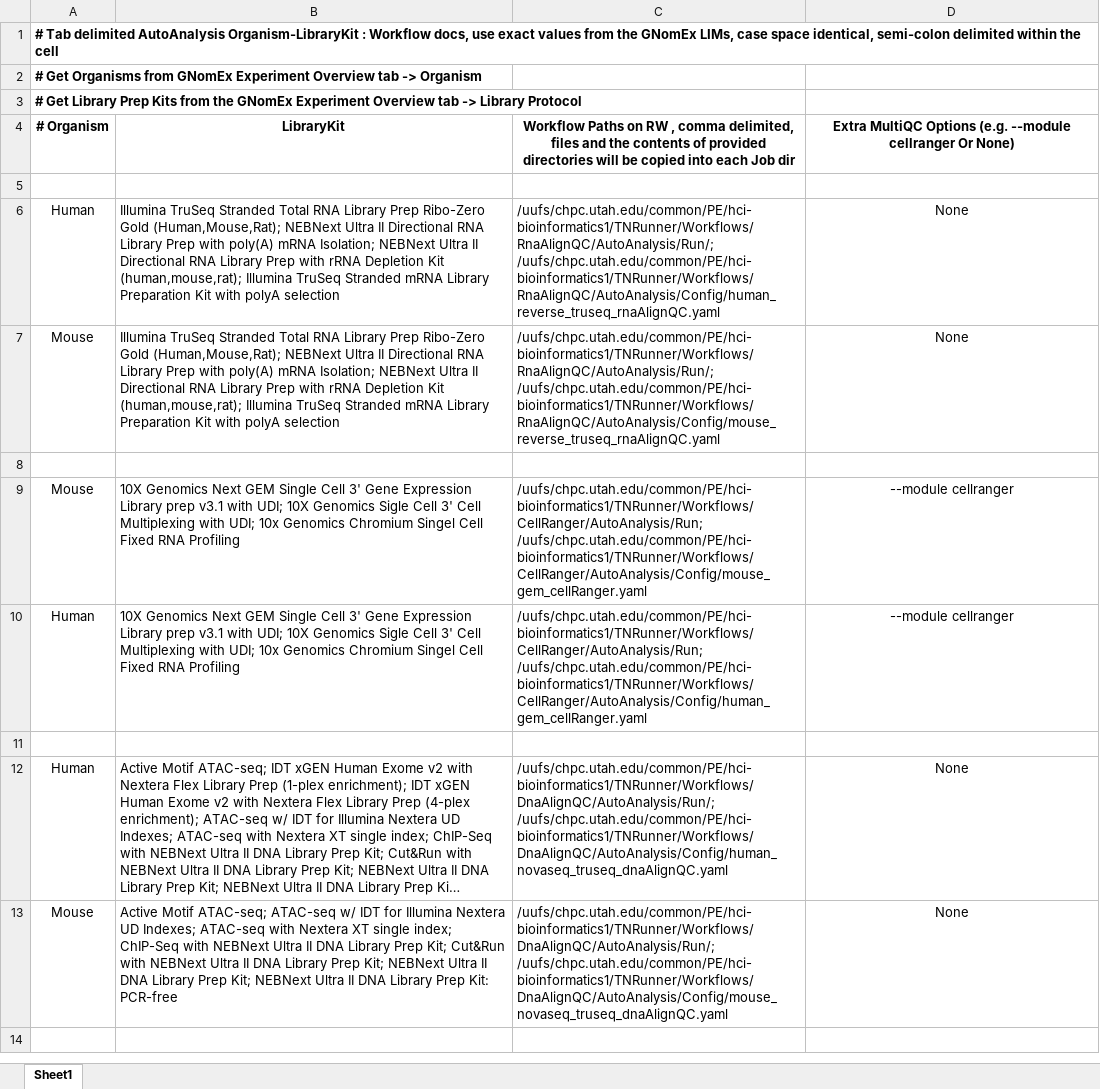
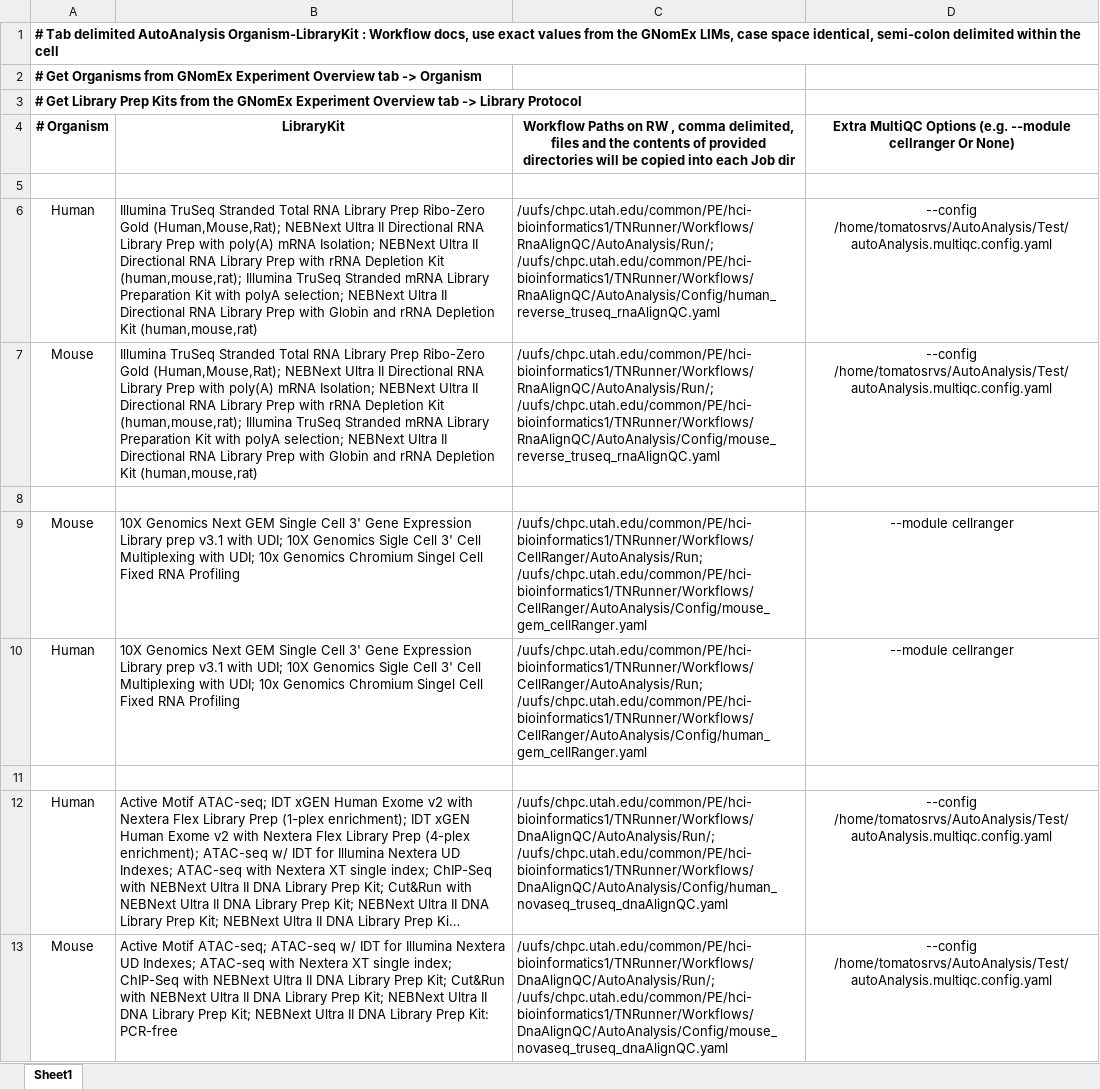
Before and after one commit to DavidAustinNix/AutoAnalysis, an Excel workbook: ConfigNotes/autoAnalysis.wf.config.xlsx, sheet Sheet1, drawn as a sheet; long unchanged cells end in …; values as stored, in another font and other column widths than the file's, no borders; the diff names each change by its address in the sheet, - before the commit and + after, or states it on an @@ line.

Commit message:
Modifications for supporting a yaml config for MultiQC, detailed email debugging when verbose, and adding more info into the Jira tickets.

```diff
--- a/ConfigNotes/autoAnalysis.wf.config.xlsx (sheet Sheet1)
+++ b/ConfigNotes/autoAnalysis.wf.config.xlsx (sheet Sheet1)
-B6:B7: …with polyA selection
+B6:B7: …with polyA selection; NEBNext Ultra II Directional RNA Library Prep with Globin and rRNA Depletion Kit (human,mouse,rat)
-D6:D7: None
+D6:D7: --config /home/tomatosrvs/AutoAnalysis/Test/autoAnalysis.multiqc.config.yaml
-D12:D13: None
+D12:D13: --config /home/tomatosrvs/AutoAnalysis/Test/autoAnalysis.multiqc.config.yaml
```
Also changed, not shown: 9 other files.
